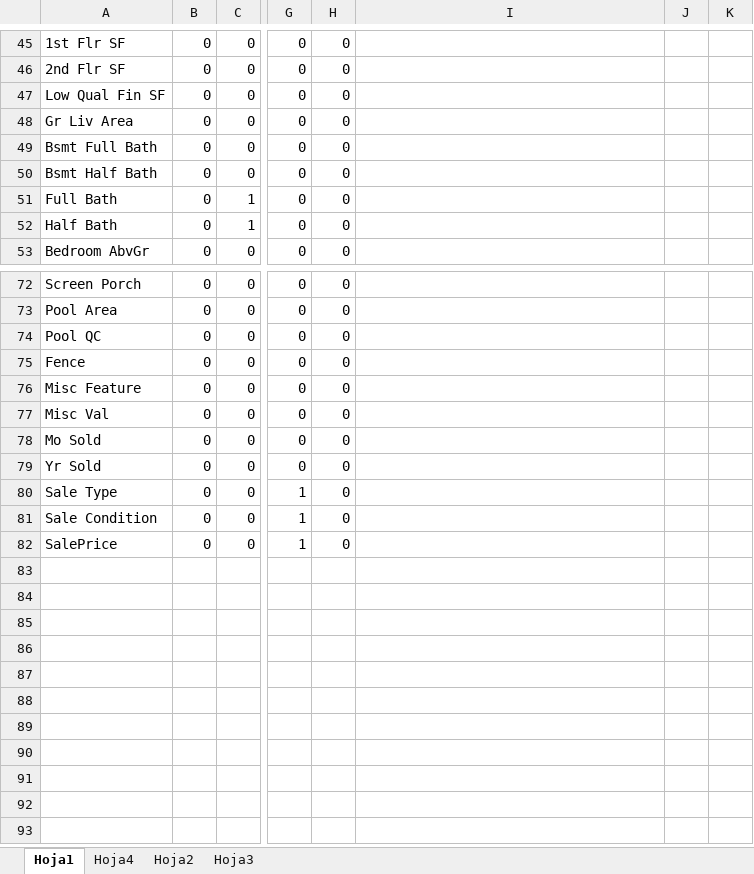
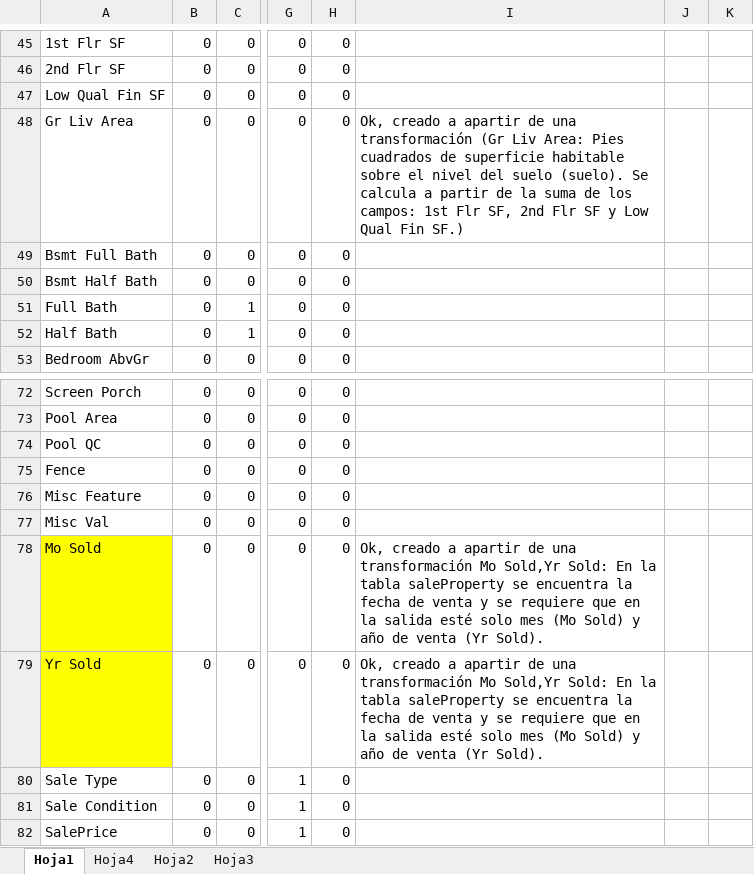
Before and after one commit to MCD-Infrati/etlproject-e7, an Excel workbook: Salida esperada.xlsx, sheet Hoja1, drawn as a sheet; only a part is shown, gaps mark what is left out; values as stored, in another font and other column widths than the file's, no borders; conditional formats not drawn; the diff names each change by its address in the sheet, - before the commit and + after, or states it on an @@ line.

Commit message:
Se modifica archivo "Salida esperada"
Se actualiza variables que se obtuvieron a partir de transformaciones

```diff
--- a/Salida esperada.xlsx (sheet Hoja1)
+++ b/Salida esperada.xlsx (sheet Hoja1)
-I48: (empty)
+I48: Ok, creado a apartir de una transformación (Gr Liv Area: Pies cuadrados de superficie habitable sobre el nivel del suelo (suelo). Se calcula a partir de la suma de los campos: 1st Flr SF, 2nd Flr SF y Low Qual Fin SF.)
-A78:A79 fill: none
+A78:A79 fill: #FFFF00
-I78:I79: (empty)
+I78:I79: Ok, creado a apartir de una transformación Mo Sold,Yr Sold: En la tabla saleProperty se encuentra la fecha de venta y se requiere que en la salida esté solo mes (Mo Sold) y año de venta (Yr Sold).
```
